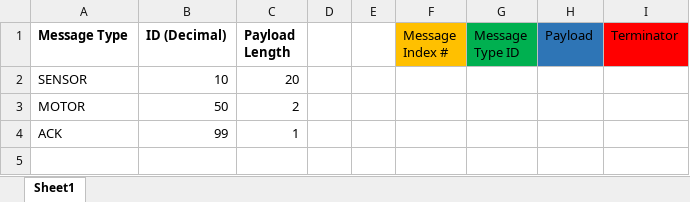
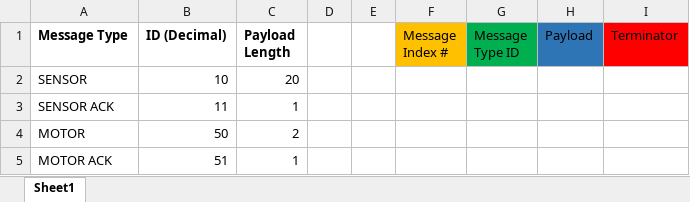
Before and after one commit to bhiln/EDTeam7, an Excel workbook: Documentation/WiFly Message IDs.xlsx, sheet Sheet1, drawn as a sheet; values as stored, in another font and other column widths than the file's, no borders; removed rows and columns are numbered as before the commit, all else as after; the diff names each change by its address in the sheet, - before the commit and + after, or states it on an @@ line.

Commit message:
updated message format
changed motor ack to 51
changed documentation

```diff
--- a/Documentation/WiFly Message IDs.xlsx (sheet Sheet1)
+++ b/Documentation/WiFly Message IDs.xlsx (sheet Sheet1)
+row 3: SENSOR ACK | 11 | 1
-row 4: ACK | 99 | 1
+row 5: MOTOR ACK | 51 | 1
```
Also changed, not shown: 2 other files.
